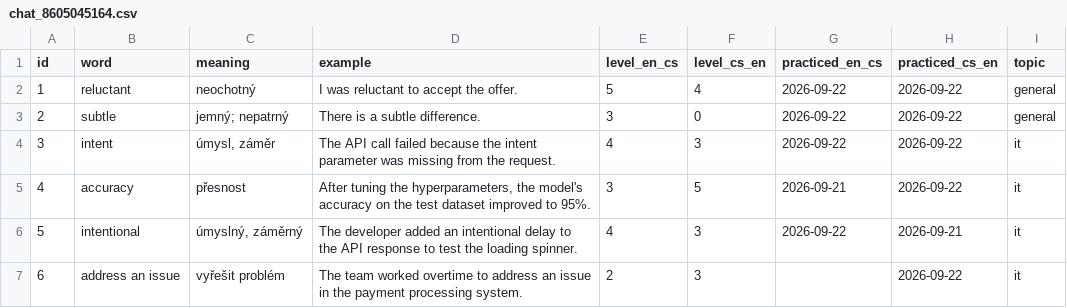
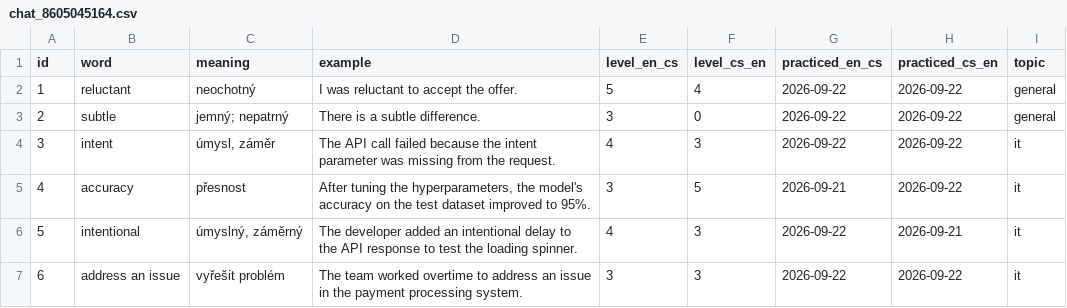
Before and after one commit to KubaDotVaclavik/flashc, a CSV file: data/chat_8605045164.csv, drawn as a sheet.

Commit message:
Record flashc-answer

```diff
--- a/data/chat_8605045164.csv
+++ b/data/chat_8605045164.csv
@@ -6,2 +6,2 @@ id,word,meaning,example,level_en_cs,level_cs_en,practiced_en_cs,practiced_cs_en,
 5,intentional,"úmyslný, záměrný",The developer added an intentional delay to the API response to test the loading spinner.,4,3,2026-09-22,2026-09-21,it
-6,address an issue,vyřešit problém,The team worked overtime to address an issue in the payment processing system.,2,3,,2026-09-22,it
+6,address an issue,vyřešit problém,The team worked overtime to address an issue in the payment processing system.,3,3,2026-09-22,2026-09-22,it
```
